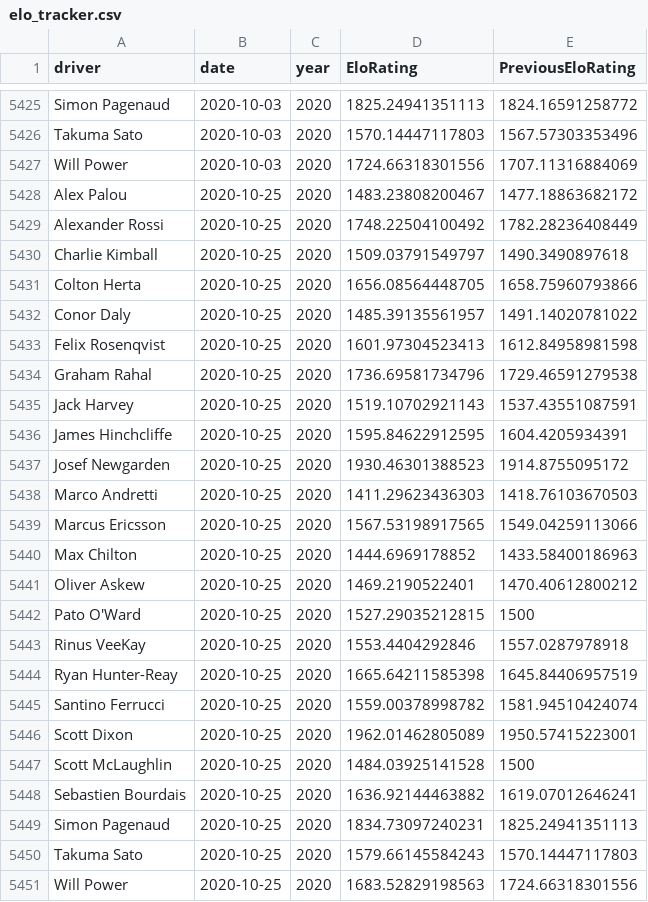
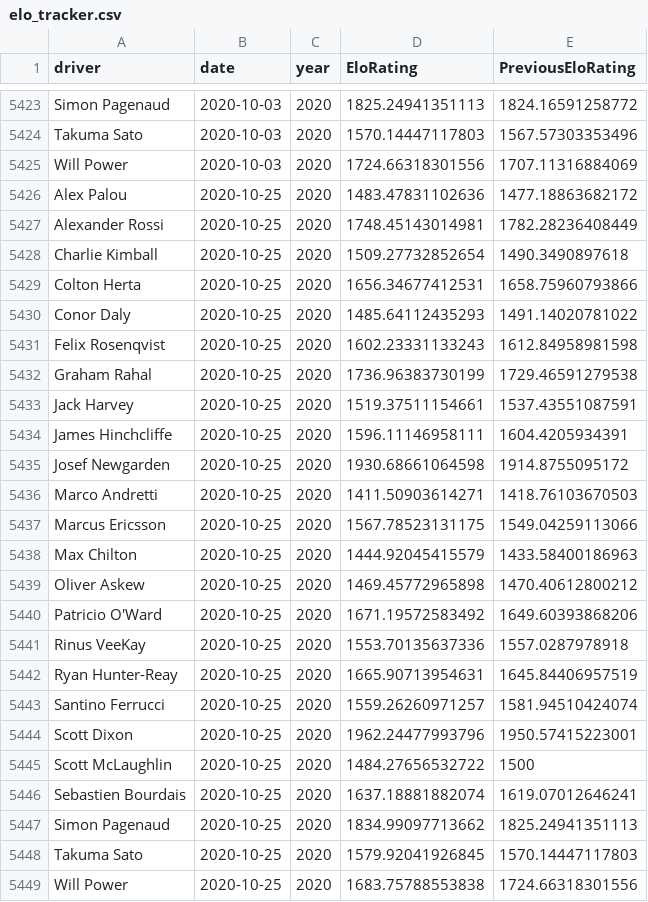
Before and after one commit to drewbennison/thesingleseater, a CSV file: datasets/elo_ratings/elo_tracker.csv, drawn as a sheet; only a part is shown, gaps mark what is left out; the diff covers the shown part only.

Commit message:
Add files via upload

```diff
--- a/datasets/elo_ratings/elo_tracker.csv
+++ b/datasets/elo_ratings/elo_tracker.csv
@@ -5427,25 +5425,25 @@ Takuma Sato,2020-10-03,2020,1570.14447117803,1567.57303353496
 Will Power,2020-10-03,2020,1724.66318301556,1707.11316884069
-Alex Palou,2020-10-25,2020,1483.23808200467,1477.18863682172
-Alexander Rossi,2020-10-25,2020,1748.22504100492,1782.28236408449
-Charlie Kimball,2020-10-25,2020,1509.03791549797,1490.3490897618
-Colton Herta,2020-10-25,2020,1656.08564448705,1658.75960793866
-Conor Daly,2020-10-25,2020,1485.39135561957,1491.14020781022
-Felix Rosenqvist,2020-10-25,2020,1601.97304523413,1612.84958981598
-Graham Rahal,2020-10-25,2020,1736.69581734796,1729.46591279538
-Jack Harvey,2020-10-25,2020,1519.10702921143,1537.43551087591
-James Hinchcliffe,2020-10-25,2020,1595.84622912595,1604.4205934391
-Josef Newgarden,2020-10-25,2020,1930.46301388523,1914.8755095172
-Marco Andretti,2020-10-25,2020,1411.29623436303,1418.76103670503
-Marcus Ericsson,2020-10-25,2020,1567.53198917565,1549.04259113066
-Max Chilton,2020-10-25,2020,1444.6969178852,1433.58400186963
-Oliver Askew,2020-10-25,2020,1469.2190522401,1470.40612800212
-Pato O'Ward,2020-10-25,2020,1527.29035212815,1500
-Rinus VeeKay,2020-10-25,2020,1553.4404292846,1557.0287978918
-Ryan Hunter-Reay,2020-10-25,2020,1665.64211585398,1645.84406957519
-Santino Ferrucci,2020-10-25,2020,1559.00378998782,1581.94510424074
-Scott Dixon,2020-10-25,2020,1962.01462805089,1950.57415223001
-Scott McLaughlin,2020-10-25,2020,1484.03925141528,1500
-Sebastien Bourdais,2020-10-25,2020,1636.92144463882,1619.07012646241
-Simon Pagenaud,2020-10-25,2020,1834.73097240231,1825.24941351113
-Takuma Sato,2020-10-25,2020,1579.66145584243,1570.14447117803
-Will Power,2020-10-25,2020,1683.52829198563,1724.66318301556
+Alex Palou,2020-10-25,2020,1483.47831102636,1477.18863682172
+Alexander Rossi,2020-10-25,2020,1748.45143014981,1782.28236408449
+Charlie Kimball,2020-10-25,2020,1509.27732852654,1490.3490897618
+Colton Herta,2020-10-25,2020,1656.34677412531,1658.75960793866
+Conor Daly,2020-10-25,2020,1485.64112435293,1491.14020781022
+Felix Rosenqvist,2020-10-25,2020,1602.23331133243,1612.84958981598
+Graham Rahal,2020-10-25,2020,1736.96383730199,1729.46591279538
+Jack Harvey,2020-10-25,2020,1519.37511154661,1537.43551087591
+James Hinchcliffe,2020-10-25,2020,1596.11146958111,1604.4205934391
+Josef Newgarden,2020-10-25,2020,1930.68661064598,1914.8755095172
+Marco Andretti,2020-10-25,2020,1411.50903614271,1418.76103670503
+Marcus Ericsson,2020-10-25,2020,1567.78523131175,1549.04259113066
+Max Chilton,2020-10-25,2020,1444.92045415579,1433.58400186963
+Oliver Askew,2020-10-25,2020,1469.45772965898,1470.40612800212
+Patricio O'Ward,2020-10-25,2020,1671.19572583492,1649.60393868206
+Rinus VeeKay,2020-10-25,2020,1553.70135637336,1557.0287978918
+Ryan Hunter-Reay,2020-10-25,2020,1665.90713954631,1645.84406957519
+Santino Ferrucci,2020-10-25,2020,1559.26260971257,1581.94510424074
+Scott Dixon,2020-10-25,2020,1962.24477993796,1950.57415223001
+Scott McLaughlin,2020-10-25,2020,1484.27656532722,1500
+Sebastien Bourdais,2020-10-25,2020,1637.18881882074,1619.07012646241
+Simon Pagenaud,2020-10-25,2020,1834.99097713662,1825.24941351113
+Takuma Sato,2020-10-25,2020,1579.92041926845,1570.14447117803
+Will Power,2020-10-25,2020,1683.75788553838,1724.66318301556
```
Also changed, not shown: 2 removed rows elsewhere in this file.
